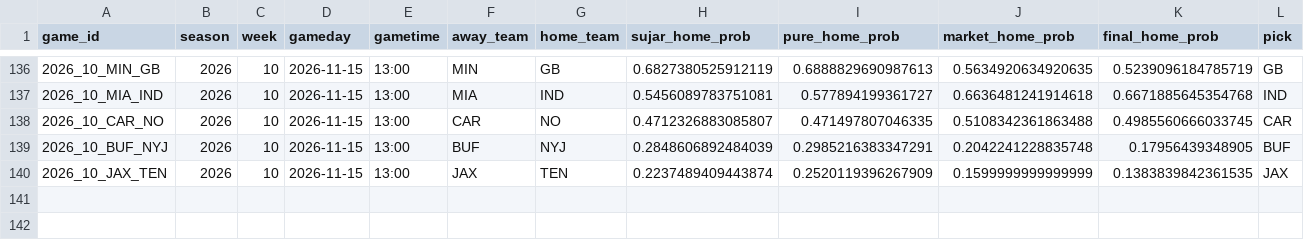
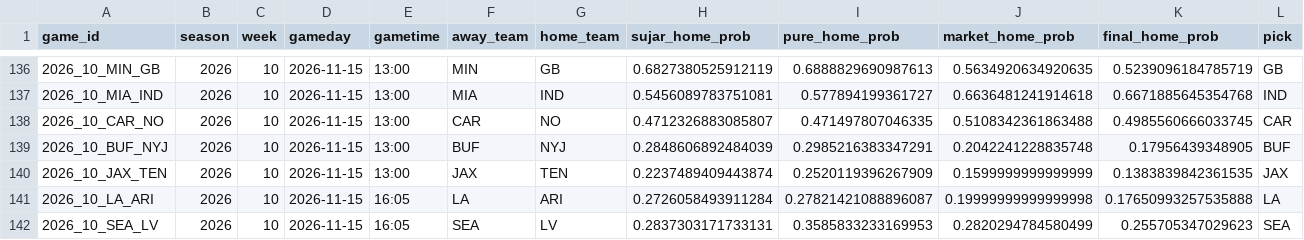
Before and after one commit to levine26/nfl-forecast-model, a CSV file: outputs/prediction_history.csv, drawn as a sheet; only a part is shown, gaps mark what is left out; rows hold the shown columns only; the diff names each change by its address in the sheet, - before the commit and + after, or states it on an @@ line.

```diff
--- a/outputs/prediction_history.csv
+++ b/outputs/prediction_history.csv
+row 141: 2026_10_LA_ARI | 2026 | 10 | 2026-11-15 | 16:05 | LA | ARI | 0.2726058493911284 | 0.27821421088896087 | 0.19999999999999998 | 0.17650993257535888 | LA
+row 142: 2026_10_SEA_LV | 2026 | 10 | 2026-11-15 | 16:05 | SEA | LV | 0.2837303171733131 | 0.3585833233169953 | 0.2820294784580499 | 0.255705347029623 | SEA
```
Also changed, not shown: outputs/calibration.csv, outputs/confidence_diagnostics.csv, 11 other files.
